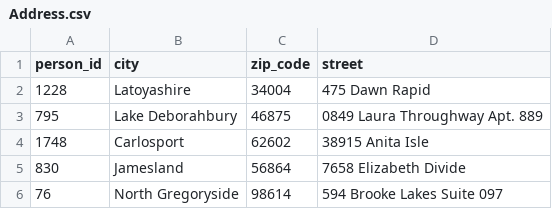
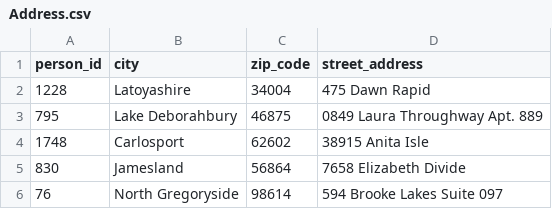
Before and after one commit to yazan6546/Online-Store-website, a CSV file: Project_files/utils/csv_files/Address.csv, drawn as a sheet; only a part is shown.

```diff
--- a/Project_files/utils/csv_files/Address.csv
+++ b/Project_files/utils/csv_files/Address.csv
@@ -1,2 +1,2 @@
-person_id,city,zip_code,street
+person_id,city,zip_code,street_address
 1228,Latoyashire,34004,475 Dawn Rapid
```
Also changed, not shown: Project_files/utils/csv_files/ManagerOrder.csv, Project_files/utils/csv_files/Product.csv, 4 other files.
